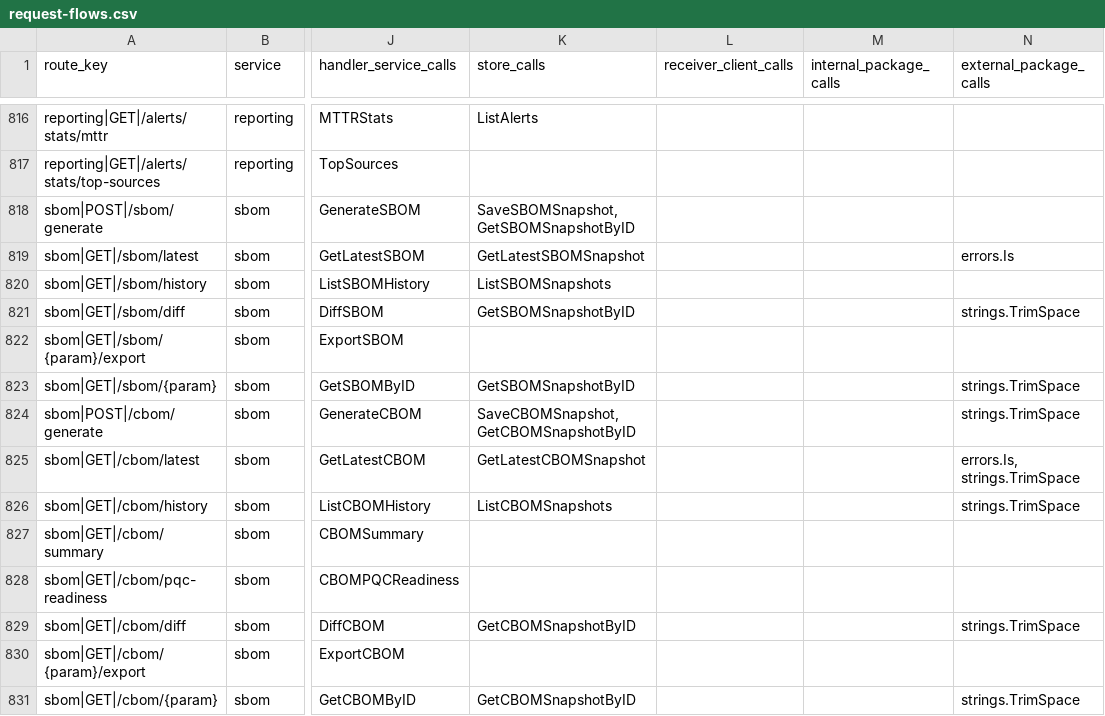
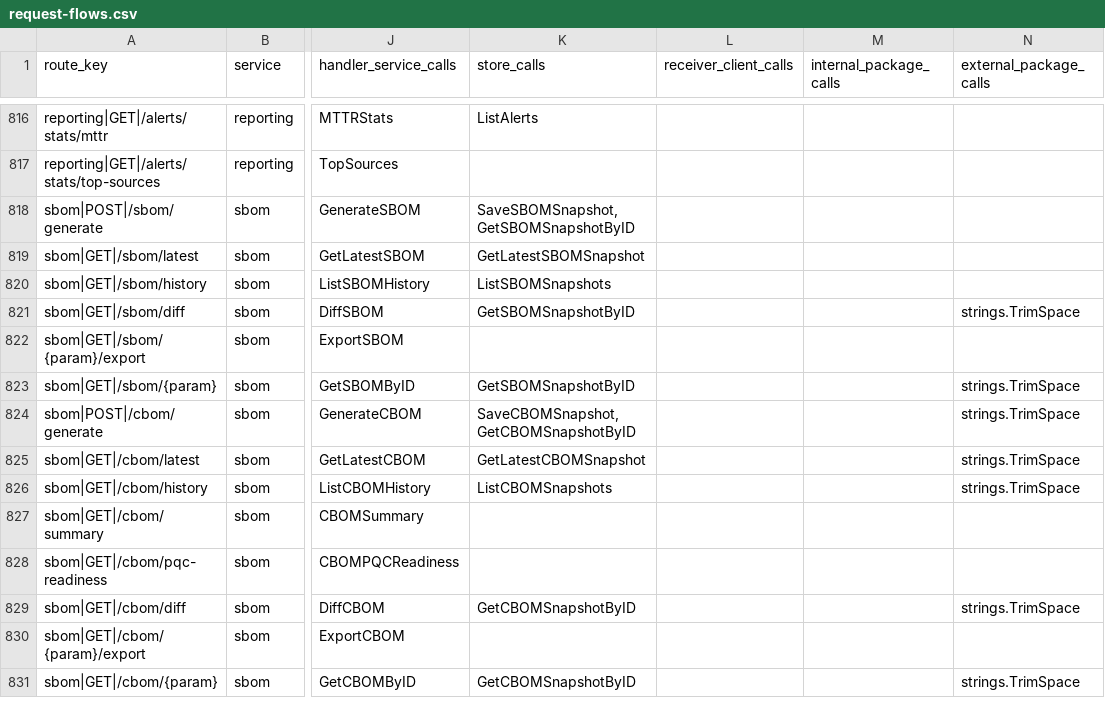
Before and after one commit to nishanttrana/KMSBeta, a CSV file: docs/generated/request-flows.csv, drawn as a sheet; only a part is shown, gaps mark what is left out; the diff names each change by its address in the sheet, - before the commit and + after, or states it on an @@ line.

```diff
--- a/docs/generated/request-flows.csv
+++ b/docs/generated/request-flows.csv
-N819 (external_package_calls): errors.Is
+N819 (external_package_calls): (empty)
-N825 (external_package_calls): errors.Is, strings.TrimSpace
+N825 (external_package_calls): strings.TrimSpace
```
Also changed, not shown: 10 other files.
